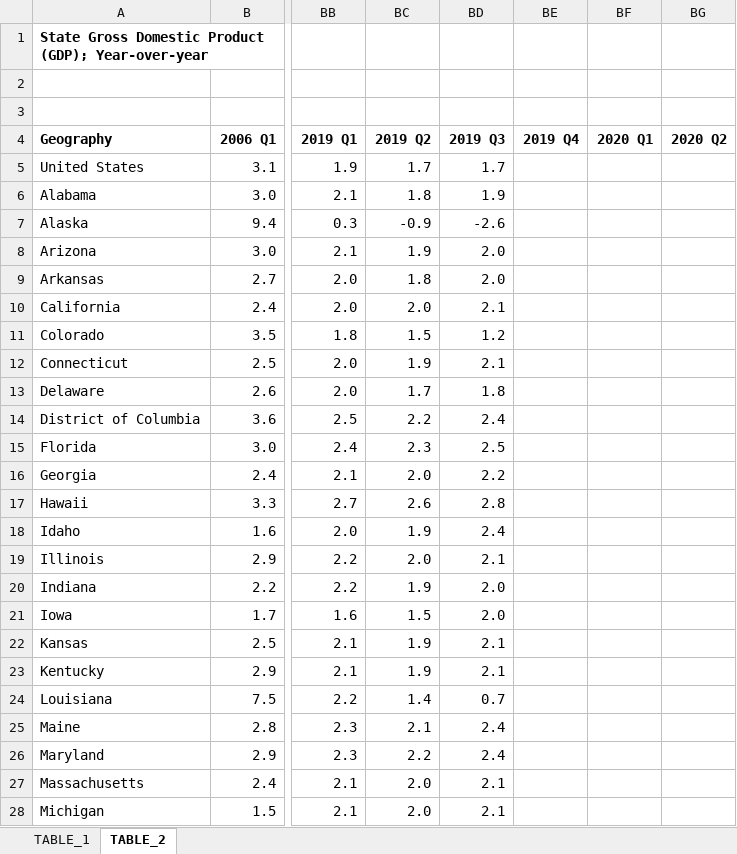
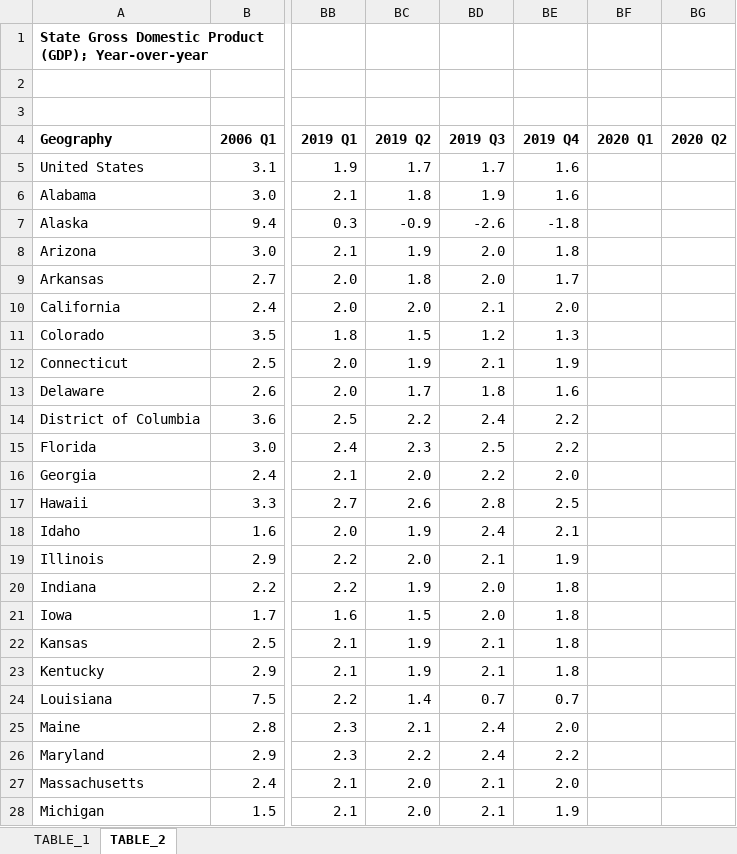
Before and after one commit to UrbanInstitute/state-economic-monitor, an Excel workbook: static/data/source/state_gdp.xlsx, sheet TABLE_2, drawn as a sheet; only a part is shown, gaps mark what is left out; values as stored, in another font and other column widths than the file's, no borders; the diff covers the shown part only; the diff names each change by its address in the sheet, - before the commit and + after, or states it on an @@ line.

```diff
--- a/static/data/source/state_gdp.xlsx (sheet TABLE_2)
+++ b/static/data/source/state_gdp.xlsx (sheet TABLE_2)
-BE5:BE6 (2019 Q4): (empty)
+BE5:BE6 (2019 Q4): 1.6
-BE7 (2019 Q4): (empty)
+BE7 (2019 Q4): -1.8
-BE8 (2019 Q4): (empty)
+BE8 (2019 Q4): 1.8
-BE9 (2019 Q4): (empty)
+BE9 (2019 Q4): 1.7
-BE10 (2019 Q4): (empty)
+BE10 (2019 Q4): 2.0
-BE11 (2019 Q4): (empty)
+BE11 (2019 Q4): 1.3
-BE12 (2019 Q4): (empty)
+BE12 (2019 Q4): 1.9
-BE13 (2019 Q4): (empty)
+BE13 (2019 Q4): 1.6
-BE14:BE15 (2019 Q4): (empty)
+BE14:BE15 (2019 Q4): 2.2
-BE16 (2019 Q4): (empty)
+BE16 (2019 Q4): 2.0
-BE17 (2019 Q4): (empty)
+BE17 (2019 Q4): 2.5
-BE18 (2019 Q4): (empty)
+BE18 (2019 Q4): 2.1
-BE19 (2019 Q4): (empty)
+BE19 (2019 Q4): 1.9
-BE20:BE23 (2019 Q4): (empty)
+BE20:BE23 (2019 Q4): 1.8
-BE24 (2019 Q4): (empty)
+BE24 (2019 Q4): 0.7
-BE25 (2019 Q4): (empty)
+BE25 (2019 Q4): 2.0
-BE26 (2019 Q4): (empty)
+BE26 (2019 Q4): 2.2
-BE27 (2019 Q4): (empty)
+BE27 (2019 Q4): 2.0
-BE28 (2019 Q4): (empty)
+BE28 (2019 Q4): 1.9
```
Also changed, not shown: 28 edited cells elsewhere in this sheet, sheet TABLE_1, 8 other files.
